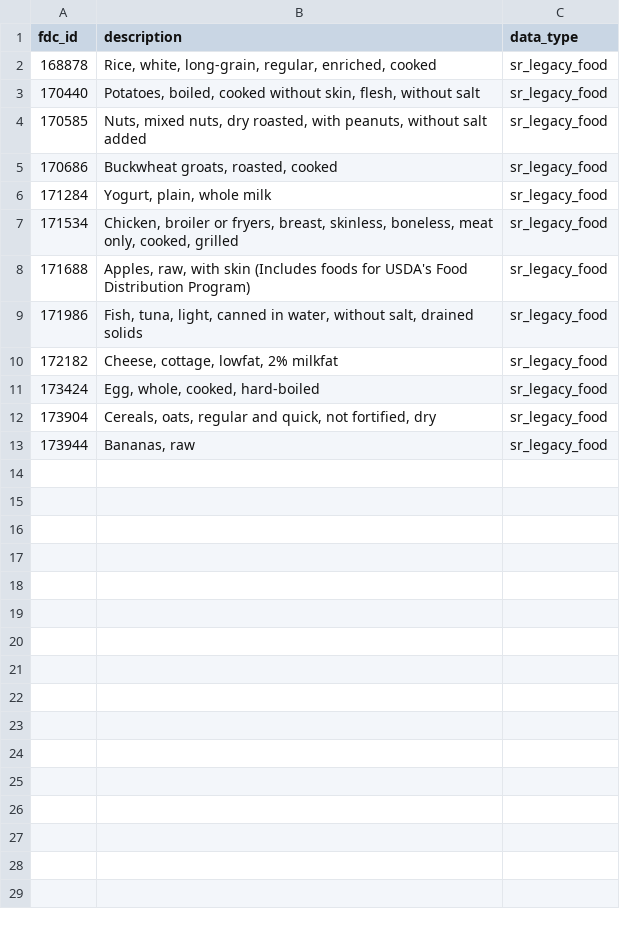
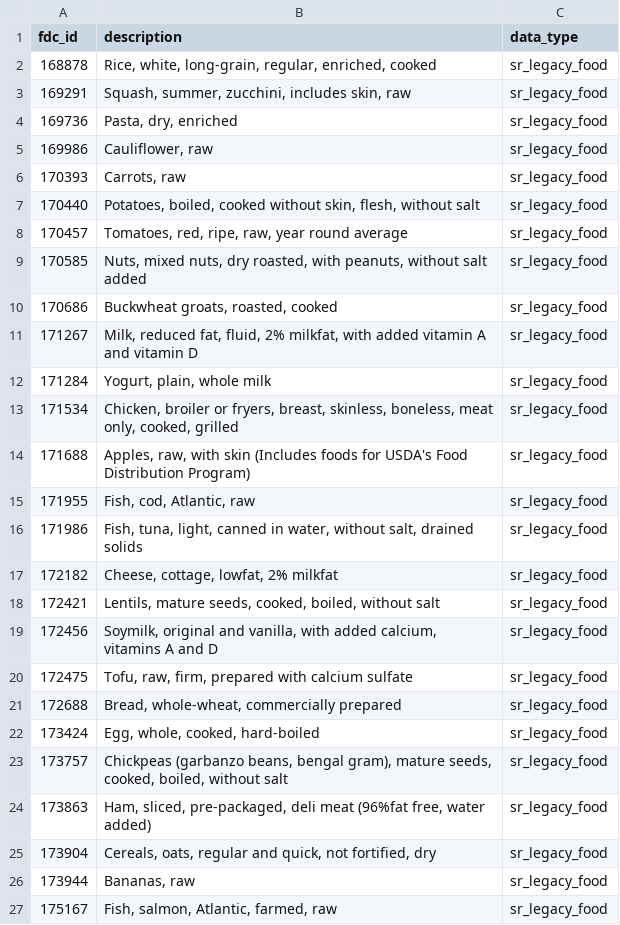
Before and after one commit to weter11/monk-fitness-app, a CSV file: data/nutrition/usda_fdc/foods.csv, drawn as a sheet; the diff names each change by its address in the sheet, - before the commit and + after, or states it on an @@ line.

Commit message:
feat(nutrition): the catalogue grows to 26 foods and 61 dishes
Fourteen supermarket staples join the twelve the pilot shipped: four vegetables,
two pulses, two more fish, pasta and wholemeal bread, soya milk and tofu, ham
and milk. Every number still comes from a cited USDA row with a CIQUAL second
source, and the extracts are regenerated from the same archives, whose digests
are unchanged.

Chickpeas are the only pair more than 10% apart and the entry says why. CIQUAL
publishes no energy value for several raw vegetables and dried pulses, so those
rows are cited through the preparation that carries one, and the basis field
names it.

```diff
--- a/data/nutrition/usda_fdc/foods.csv
+++ b/data/nutrition/usda_fdc/foods.csv
+row 3: 169291 | Squash, summer, zucchini, includes skin, raw | sr_legacy_food
+row 4: 169736 | Pasta, dry, enriched | sr_legacy_food
+row 5: 169986 | Cauliflower, raw | sr_legacy_food
+row 6: 170393 | Carrots, raw | sr_legacy_food
+row 8: 170457 | Tomatoes, red, ripe, raw, year round average | sr_legacy_food
+row 11: 171267 | Milk, reduced fat, fluid, 2% milkfat, with added vitamin A and vitamin D | sr_legacy_food
+row 15: 171955 | Fish, cod, Atlantic, raw | sr_legacy_food
+row 18: 172421 | Lentils, mature seeds, cooked, boiled, without salt | sr_legacy_food
+row 19: 172456 | Soymilk, original and vanilla, with added calcium, vitamins A and D | sr_legacy_food
+row 20: 172475 | Tofu, raw, firm, prepared with calcium sulfate | sr_legacy_food
+row 21: 172688 | Bread, whole-wheat, commercially prepared | sr_legacy_food
+row 23: 173757 | Chickpeas (garbanzo beans, bengal gram), mature seeds, cooked, boiled, without salt | sr_legacy_food
+row 24: 173863 | Ham, sliced, pre-packaged, deli meat (96%fat free, water added) | sr_legacy_food
+row 27: 175167 | Fish, salmon, Atlantic, farmed, raw | sr_legacy_food
```
Also changed, not shown: data/nutrition/agrovoc/pref_labels.csv, data/nutrition/ciqual_2020/alim.csv, 6 other files.
